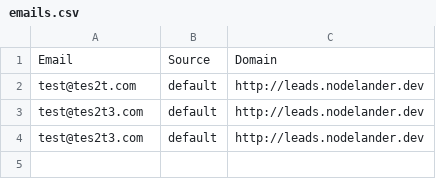
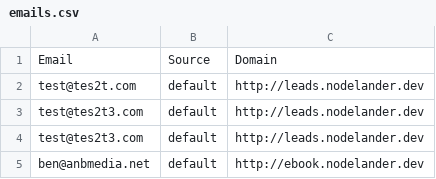
Before and after one commit to altninja/nodelander, a CSV file: vhosts/shared/lists/emails.csv, drawn as a sheet.

Commit message:
add sample ebook download and update readme

```diff
--- a/vhosts/shared/lists/emails.csv
+++ b/vhosts/shared/lists/emails.csv
@@ -4 +4,2 @@ Email,Source,Domain,
 "test@tes2t3.com","default","http://leads.nodelander.dev",
+"ben@anbmedia.net","default","http://ebook.nodelander.dev",
```
Also changed, not shown: 3 other files.
